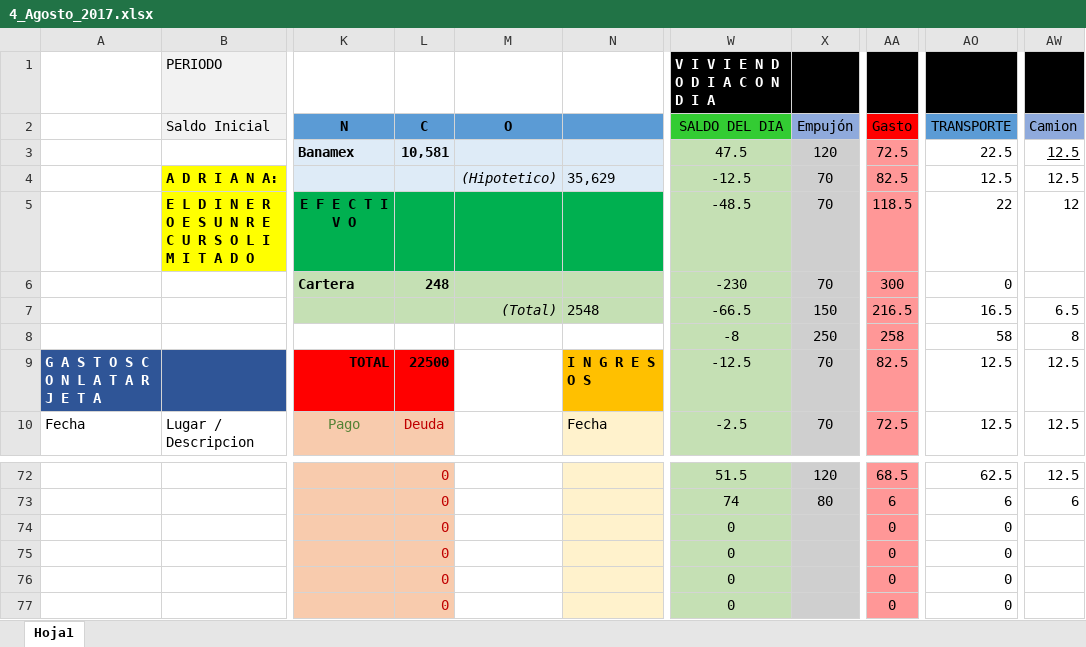
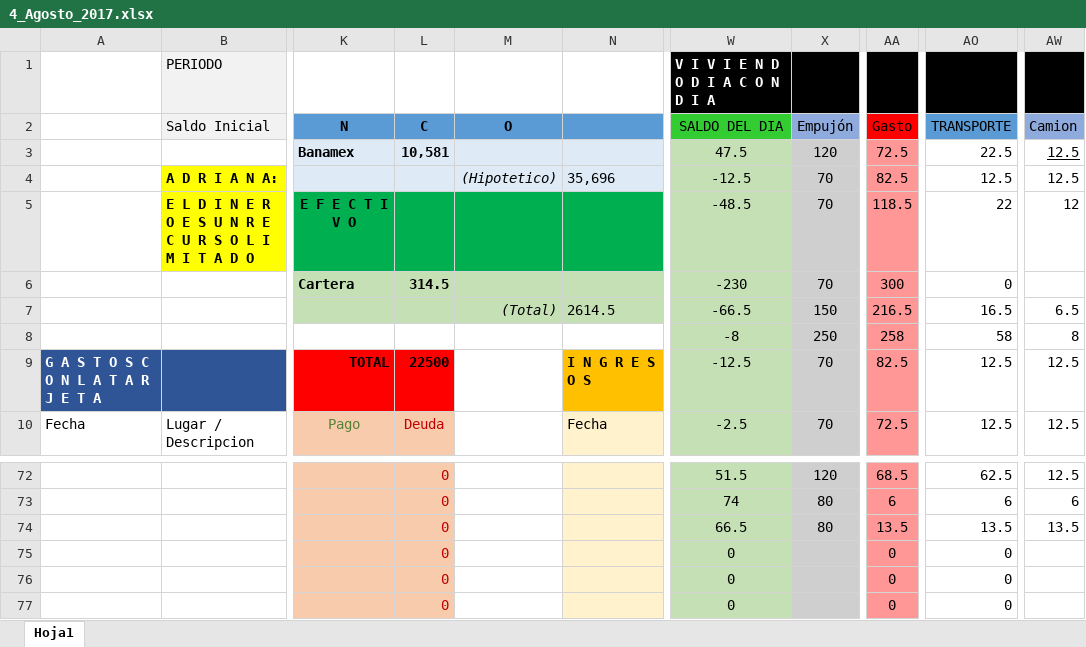
Before and after one commit to Adrifelcha/Adrifelcha, an Excel workbook: Finanzas/4_Agosto_2017.xlsx, sheet Hoja1, drawn as a sheet; only a part is shown, gaps mark what is left out; values as stored, in another font and other column widths than the file's, no borders; the diff names each change by its address in the sheet, - before the commit and + after, or states it on an @@ line.

Commit message:
Gastos de transporte en martes

```diff
--- a/Finanzas/4_Agosto_2017.xlsx (sheet Hoja1)
+++ b/Finanzas/4_Agosto_2017.xlsx (sheet Hoja1)
-N4: 35,629
+N4: 35,696
-L6 (C): 248
+L6 (C): 314.5
-N7: 2548
+N7: 2614.5
-W74 (SALDO DEL DIA): 0
+W74 (SALDO DEL DIA): 66.5
-X74 (Empujón): (empty)
+X74 (Empujón): 80
-AA74 (Gasto): 0
+AA74 (Gasto): 13.5
-AO74 (TRANSPORTE): 0
+AO74 (TRANSPORTE): 13.5
-AW74 (Camion): (empty)
+AW74 (Camion): 13.5
```
